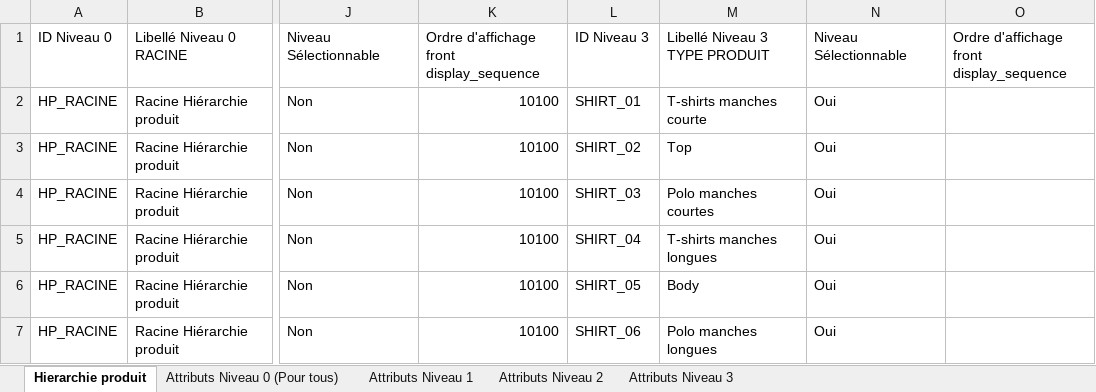
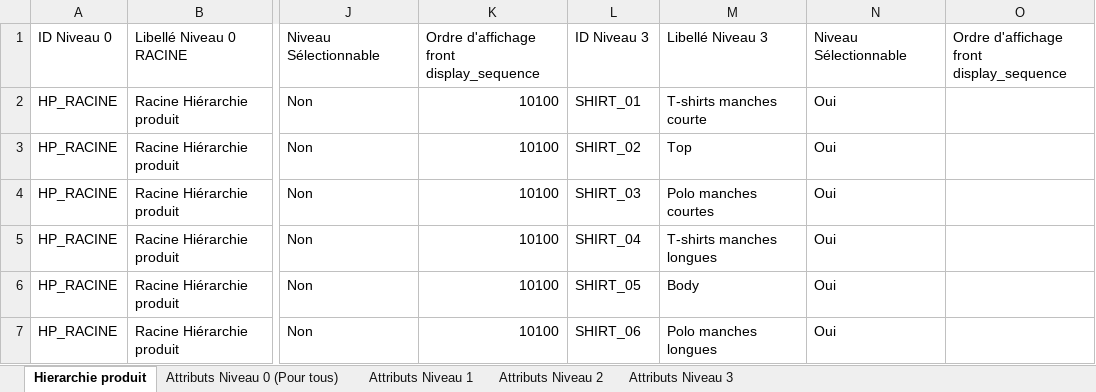
Before and after one commit to mickavin/agent_IA_ecommerce, an Excel workbook: files/Younzee-Hierarchie produit-20250417.xlsx, sheet Hierarchie produit, drawn as a sheet; only a part is shown, gaps mark what is left out; values as stored, in another font and other column widths than the file's, no cell formats; ↵ is a line break in a cell; the diff names each change by its address in the sheet, - before the commit and + after, or states it on an @@ line.

```diff
--- a/files/Younzee-Hierarchie produit-20250417.xlsx (sheet Hierarchie produit)
+++ b/files/Younzee-Hierarchie produit-20250417.xlsx (sheet Hierarchie produit)
-M1: Libellé Niveau 3 ↵ TYPE PRODUIT
+M1: Libellé Niveau 3
```
Also changed, not shown: sheet Attributs Niveau 1, sheet Attributs Niveau 0 (Pour tous), cell formats, 8 other files.
